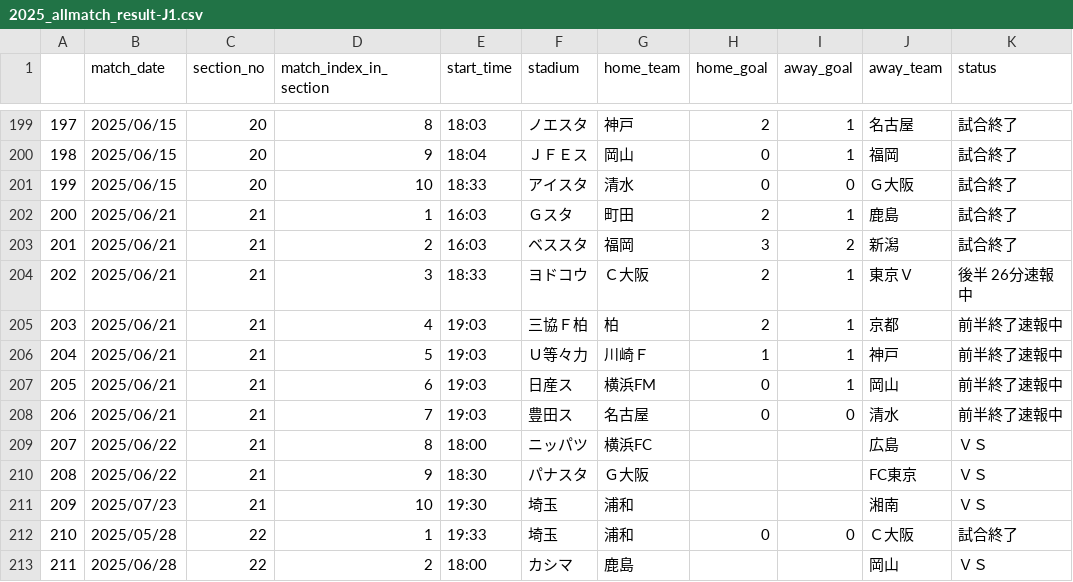
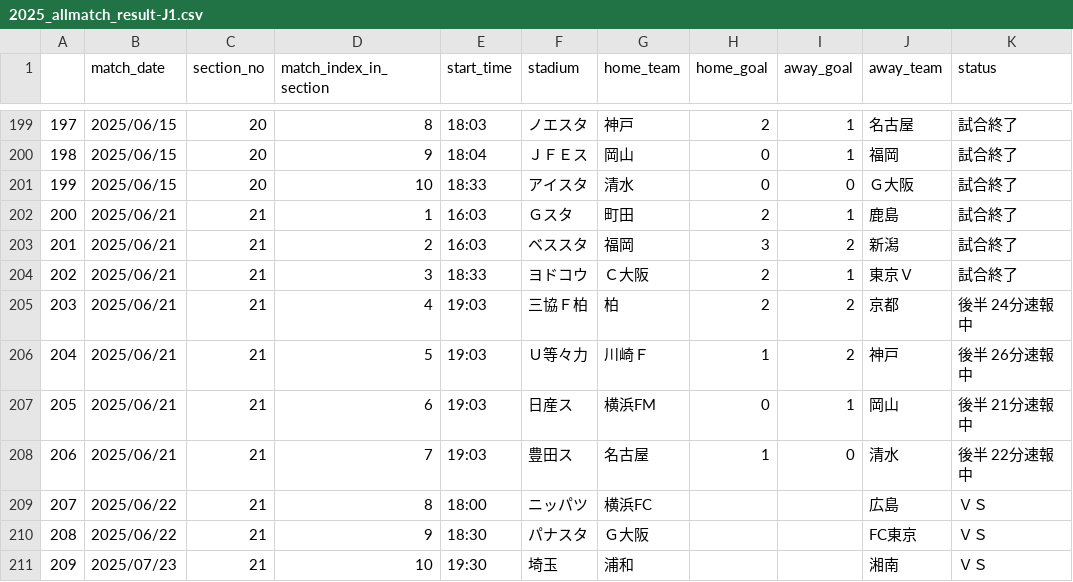
Before and after one commit to mokekuma-git/JLeague_Matches-Bar_Graph, a CSV file: docs/csv/2025_allmatch_result-J1.csv, drawn as a sheet; only a part is shown, gaps mark what is left out; the shorter side is filled out with more unchanged rows.

```diff
--- a/docs/csv/2025_allmatch_result-J1.csv
+++ b/docs/csv/2025_allmatch_result-J1.csv
@@ -203,7 +203,7 @@
 201,2025/06/21,21,2,16:03,ベススタ,福岡,3,2,新潟,試合終了
-202,2025/06/21,21,3,18:33,ヨドコウ,Ｃ大阪,2,1,東京Ｖ,後半 26分速報中
-203,2025/06/21,21,4,19:03,三協Ｆ柏,柏,2,1,京都,前半終了速報中
-204,2025/06/21,21,5,19:03,Ｕ等々力,川崎Ｆ,1,1,神戸,前半終了速報中
-205,2025/06/21,21,6,19:03,日産ス,横浜FM,0,1,岡山,前半終了速報中
-206,2025/06/21,21,7,19:03,豊田ス,名古屋,0,0,清水,前半終了速報中
+202,2025/06/21,21,3,18:33,ヨドコウ,Ｃ大阪,2,1,東京Ｖ,試合終了
+203,2025/06/21,21,4,19:03,三協Ｆ柏,柏,2,2,京都,後半 24分速報中
+204,2025/06/21,21,5,19:03,Ｕ等々力,川崎Ｆ,1,2,神戸,後半 26分速報中
+205,2025/06/21,21,6,19:03,日産ス,横浜FM,0,1,岡山,後半 21分速報中
+206,2025/06/21,21,7,19:03,豊田ス,名古屋,1,0,清水,後半 22分速報中
 207,2025/06/22,21,8,18:00,ニッパツ,横浜FC,,,広島,ＶＳ
```
Also changed, not shown: docs/csv/2025_allmatch_result-J2.csv, docs/csv/2025_allmatch_result-J3.csv, 1 other file.
